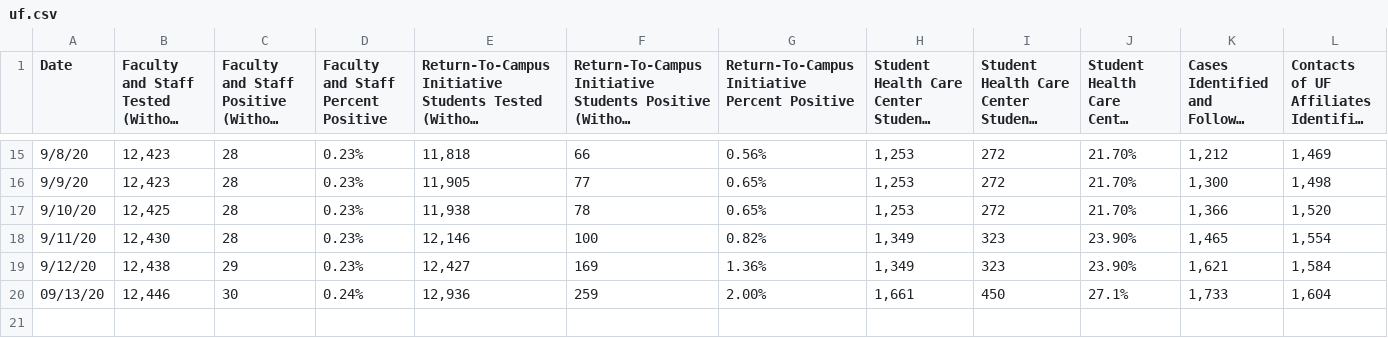
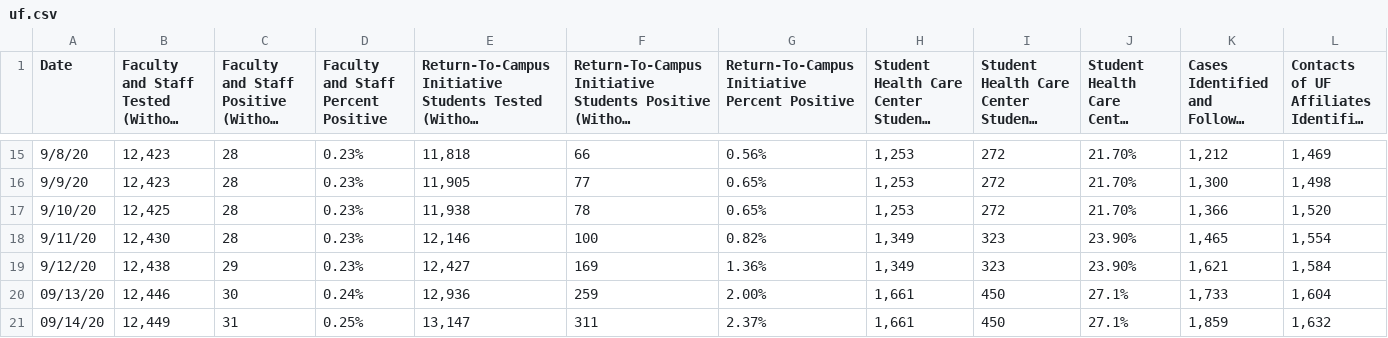
Before and after one commit to rosmeryiza/alligator-covid-tracking, a CSV file: uf.csv, drawn as a sheet; only a part is shown, gaps mark what is left out; long unchanged cells end in …; rows hold the shown columns only; the diff names each change by its address in the sheet, - before the commit and + after, or states it on an @@ line.

```diff
--- a/uf.csv
+++ b/uf.csv
+row 21: 09/14/20 | 12,449 | 31 | 0.25% | 13,147 | 311 | 2.37% | 1,661 | 450 | 27.1% | 1,859 | 1,632
```
Also changed, not shown: Alachua.csv, Florida.csv.
